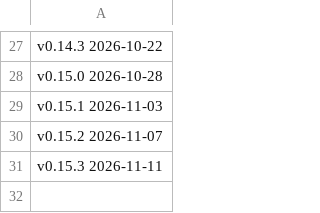
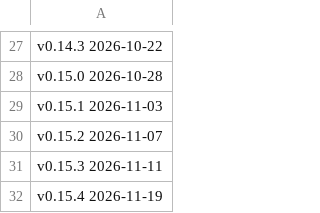
Before and after one commit to blwarren/kidobo, a TSV file: release-notes/dates.tsv, drawn as a sheet; only a part is shown, gaps mark what is left out; the diff names each change by its address in the sheet, - before the commit and + after, or states it on an @@ line.

Commit message:
Prepare v0.15.4 release

```diff
--- a/release-notes/dates.tsv
+++ b/release-notes/dates.tsv
+row 32: v0.15.4 2026-11-19
```
Also changed, not shown: 6 other files.
